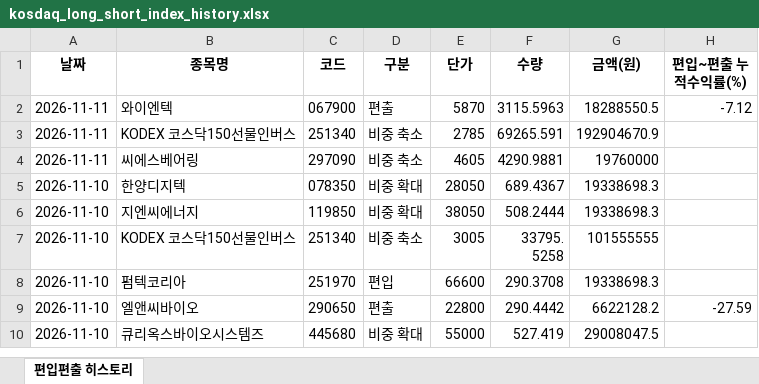
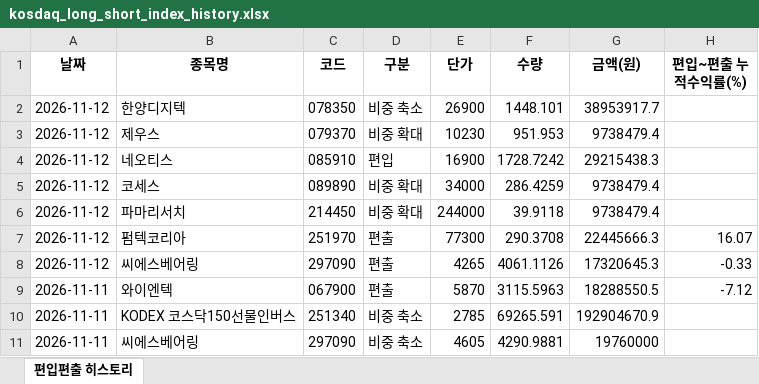
Before and after one commit to joonhakkim/liquidity-dashboard, an Excel workbook: docs/downloads/kosdaq_long_short_index_history.xlsx, sheet 편입편출 히스토리, drawn as a sheet; only a part is shown; the shorter side is filled out with more unchanged rows; values as stored, in another font and other column widths than the file's, no borders; the diff names each change by its address in the sheet, - before the commit and + after, or states it on an @@ line.

```diff
--- a/docs/downloads/kosdaq_long_short_index_history.xlsx (sheet 편입편출 히스토리)
+++ b/docs/downloads/kosdaq_long_short_index_history.xlsx (sheet 편입편출 히스토리)
+row 2: 2026-11-12 | 한양디지텍 | 078350 | 비중 축소 | 26900 | 1448.101 | 38953917.7
+row 3: 2026-11-12 | 제우스 | 079370 | 비중 확대 | 10230 | 951.953 | 9738479.4
+row 4: 2026-11-12 | 네오티스 | 085910 | 편입 | 16900 | 1728.7242 | 29215438.3
+row 5: 2026-11-12 | 코세스 | 089890 | 비중 확대 | 34000 | 286.4259 | 9738479.4
+row 6: 2026-11-12 | 파마리서치 | 214450 | 비중 확대 | 244000 | 39.9118 | 9738479.4
+row 7: 2026-11-12 | 펌텍코리아 | 251970 | 편출 | 77300 | 290.3708 | 22445666.3 | 16.07
+row 8: 2026-11-12 | 씨에스베어링 | 297090 | 편출 | 4265 | 4061.1126 | 17320645.3 | -0.33
```
Also changed, not shown: docs/downloads/mingu_mp_history.xlsx, docs/downloads/my_mp_history.xlsx, 14 other files.
